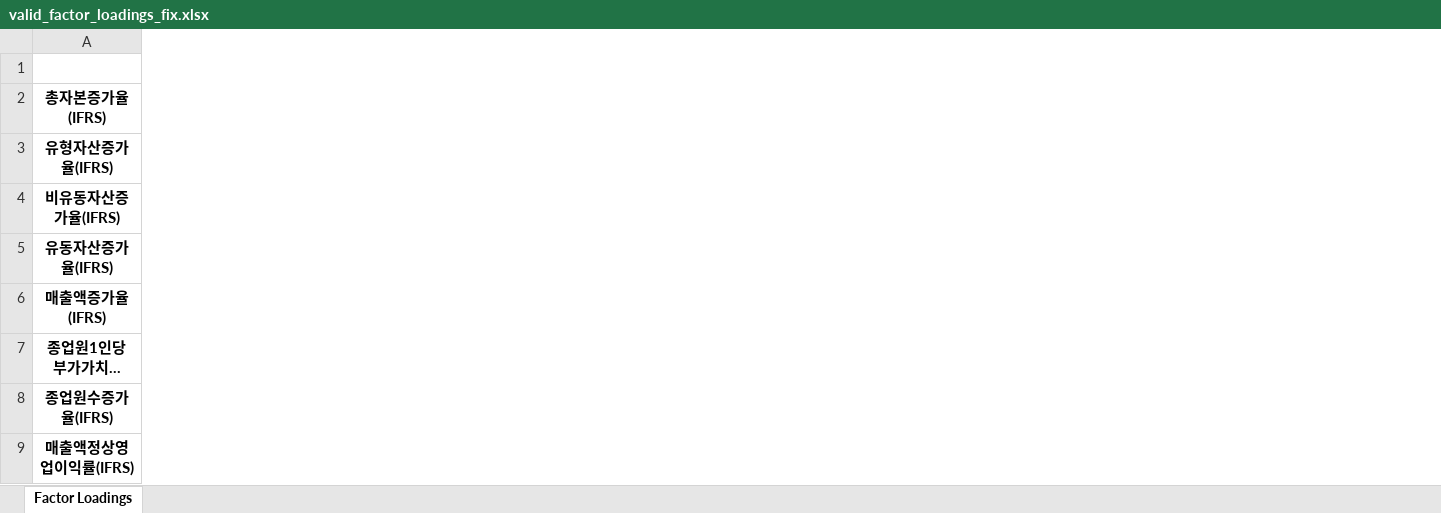
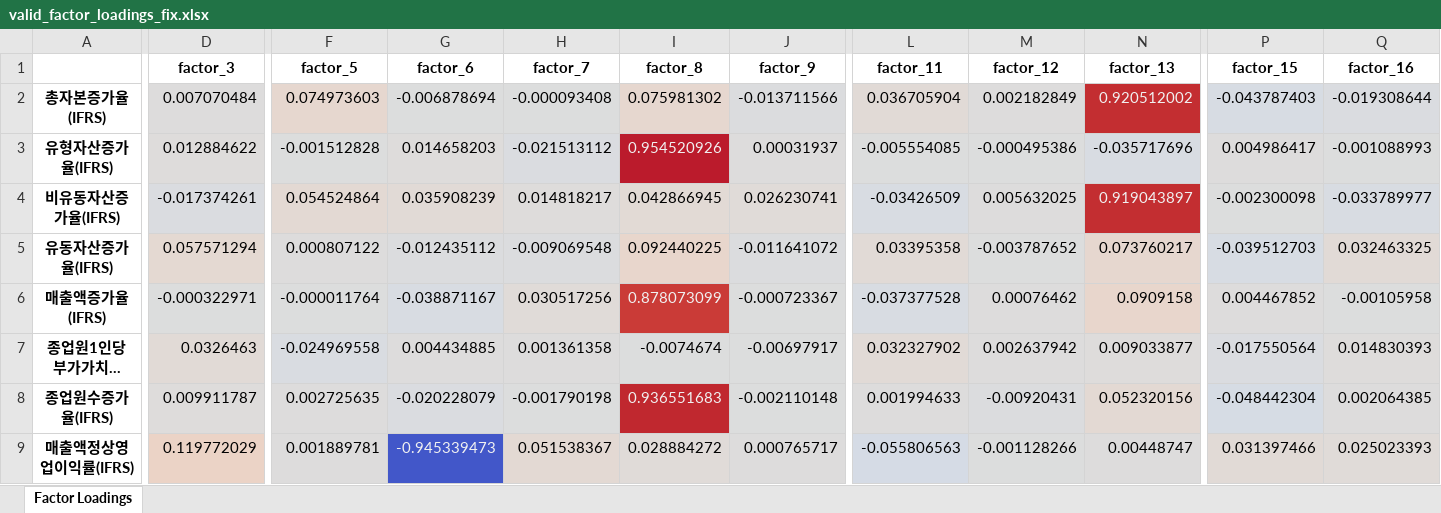
Before and after one commit to JungSeungwon98/ubion_project1, an Excel workbook: data/valid_factor_loadings_fix.xlsx, sheet Factor Loadings, drawn as a sheet; only a part is shown, gaps mark what is left out; long unchanged cells end in …; values as stored, in another font and other column widths than the file's, no borders; the diff covers the shown part only; the diff names each change by its address in the sheet, - before the commit and + after, or states it on an @@ line.

```diff
--- a/data/valid_factor_loadings_fix.xlsx (sheet Factor Loadings)
+++ b/data/valid_factor_loadings_fix.xlsx (sheet Factor Loadings)
+column D (factor_3), rows 2-9: 0.007070484 | 0.012884622 | -0.017374261 | 0.057571294 | -0.000322971 | 0.0326463 | 0.009911787 | 0.119772029
+column F (factor_5), rows 2-9: 0.074973603 | -0.001512828 | 0.054524864 | 0.000807122 | -0.000011764 | -0.024969558 | 0.002725635 | 0.001889781
+column G (factor_6), rows 2-9: -0.006878694 | 0.014658203 | 0.035908239 | -0.012435112 | -0.038871167 | 0.004434885 | -0.020228079 | -0.945339473
+column H (factor_7), rows 2-9: -0.000093408 | -0.021513112 | 0.014818217 | -0.009069548 | 0.030517256 | 0.001361358 | -0.001790198 | 0.051538367
+column I (factor_8), rows 2-9: 0.075981302 | 0.954520926 | 0.042866945 | 0.092440225 | 0.878073099 | -0.0074674 | 0.936551683 | 0.028884272
+column J (factor_9), rows 2-9: -0.013711566 | 0.00031937 | 0.026230741 | -0.011641072 | -0.000723367 | -0.00697917 | -0.002110148 | 0.000765717
+column L (factor_11), rows 2-9: 0.036705904 | -0.005554085 | -0.03426509 | 0.03395358 | -0.037377528 | 0.032327902 | 0.001994633 | -0.055806563
+column M (factor_12), rows 2-9: 0.002182849 | -0.000495386 | 0.005632025 | -0.003787652 | 0.00076462 | 0.002637942 | -0.00920431 | -0.001128266
+column N (factor_13), rows 2-9: 0.920512002 | -0.035717696 | 0.919043897 | 0.073760217 | 0.0909158 | 0.009033877 | 0.052320156 | 0.00448747
+column P (factor_15), rows 2-9: -0.043787403 | 0.004986417 | -0.002300098 | -0.039512703 | 0.004467852 | -0.017550564 | -0.048442304 | 0.031397466
+column Q (factor_16), rows 2-9: -0.019308644 | -0.001088993 | -0.033789977 | 0.032463325 | -0.00105958 | 0.014830393 | 0.002064385 | 0.025023393
```
Also changed, not shown: 2 added columns elsewhere in this sheet, data/factor_loadings.xlsx, data/factor_score.xlsx, 4 other files.
